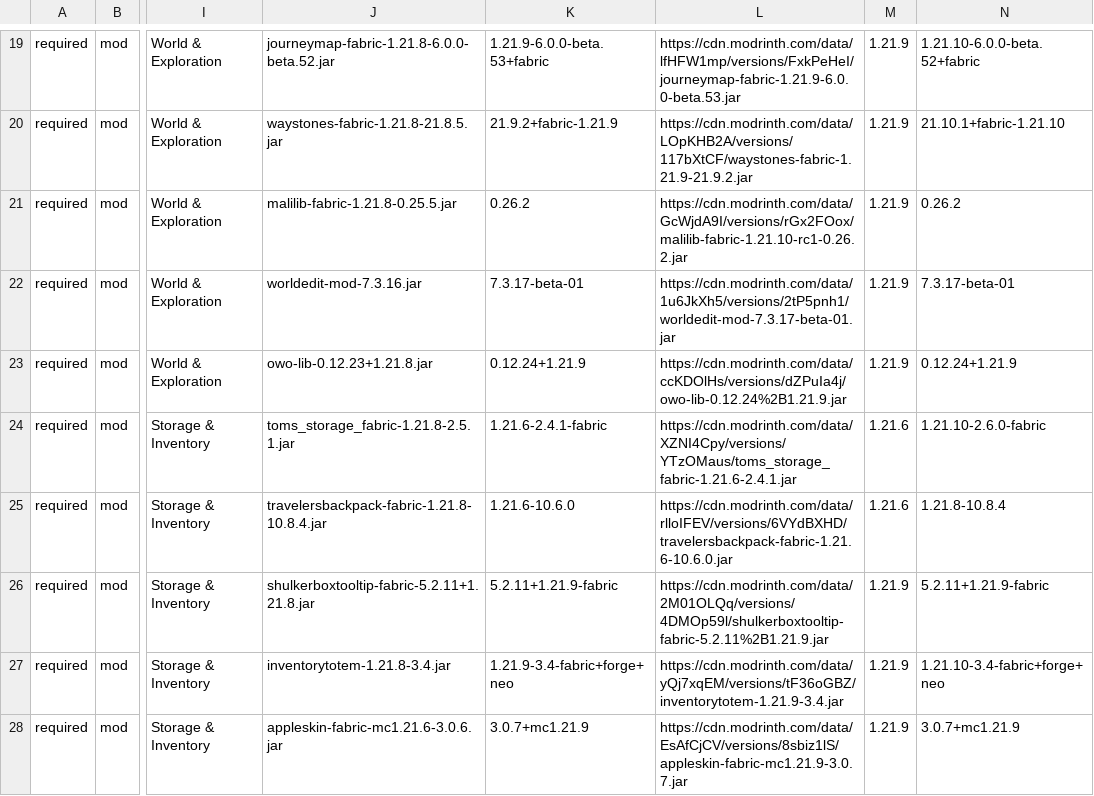
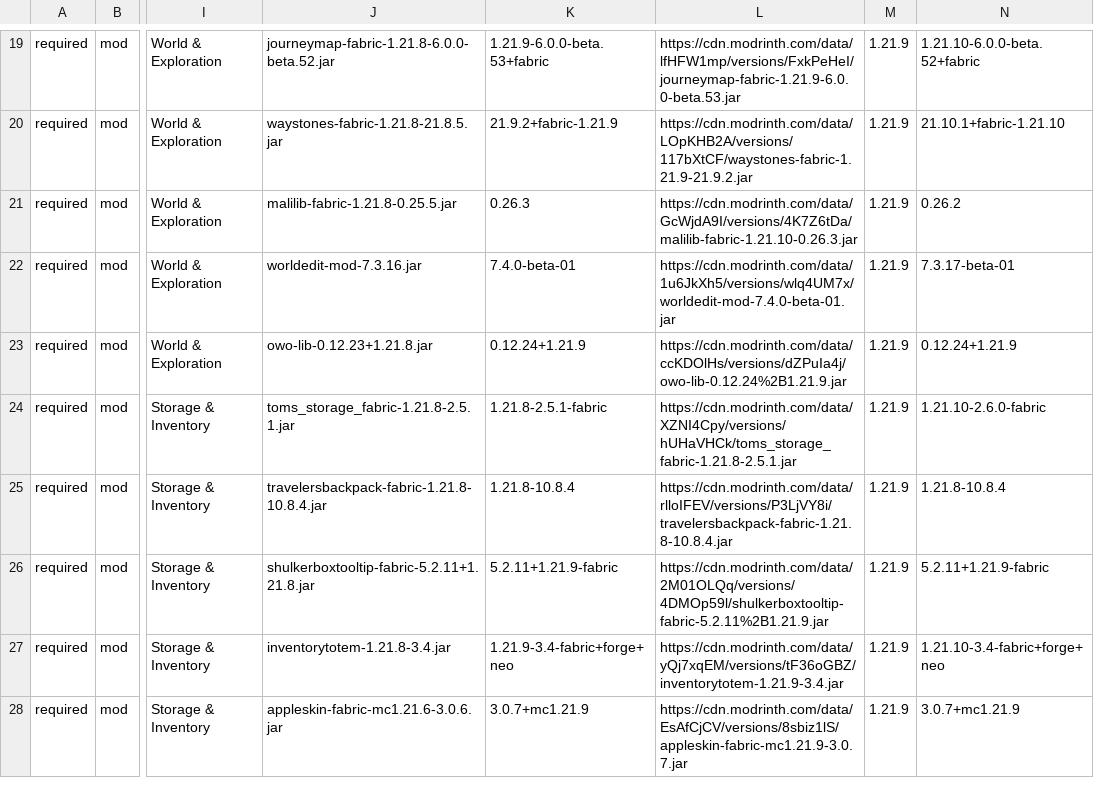
Before and after one commit to survivorsunited/minecraft-mods-manager, a CSV file: modlist.csv, drawn as a sheet; only a part is shown, gaps mark what is left out; the diff covers the shown part only; the diff names each change by its address in the sheet, - before the commit and + after, or states it on an @@ line.

```diff
--- a/modlist.csv
+++ b/modlist.csv
-K21: 0.26.2
+K21: 0.26.3
-L21: https://cdn.modrinth.com/data/GcWjdA9I/versions/rGx2FOox/malilib-fabric-1.21.10-rc1-0.26.2.jar
+L21: https://cdn.modrinth.com/data/GcWjdA9I/versions/4K7Z6tDa/malilib-fabric-1.21.10-0.26.3.jar
-K22: 7.3.17-beta-01
+K22: 7.4.0-beta-01
-L22: https://cdn.modrinth.com/data/1u6JkXh5/versions/2tP5pnh1/worldedit-mod-7.3.17-beta-01.jar
+L22: https://cdn.modrinth.com/data/1u6JkXh5/versions/wlq4UM7x/worldedit-mod-7.4.0-beta-01.jar
-K24: 1.21.6-2.4.1-fabric
+K24: 1.21.8-2.5.1-fabric
-L24: https://cdn.modrinth.com/data/XZNI4Cpy/versions/YTzOMaus/toms_storage_fabric-1.21.6-2.4.1.jar
+L24: https://cdn.modrinth.com/data/XZNI4Cpy/versions/hUHaVHCk/toms_storage_fabric-1.21.8-2.5.1.jar
-M24:M25: 1.21.6
+M24:M25: 1.21.9
-K25: 1.21.6-10.6.0
+K25: 1.21.8-10.8.4
-L25: https://cdn.modrinth.com/data/rlloIFEV/versions/6VYdBXHD/travelersbackpack-fabric-1.21.6-10.6.0.jar
+L25: https://cdn.modrinth.com/data/rlloIFEV/versions/P3LjVY8i/travelersbackpack-fabric-1.21.8-10.8.4.jar
```
Also changed, not shown: 1 removed row and 52 edited cells elsewhere in this file, 2 other files.
